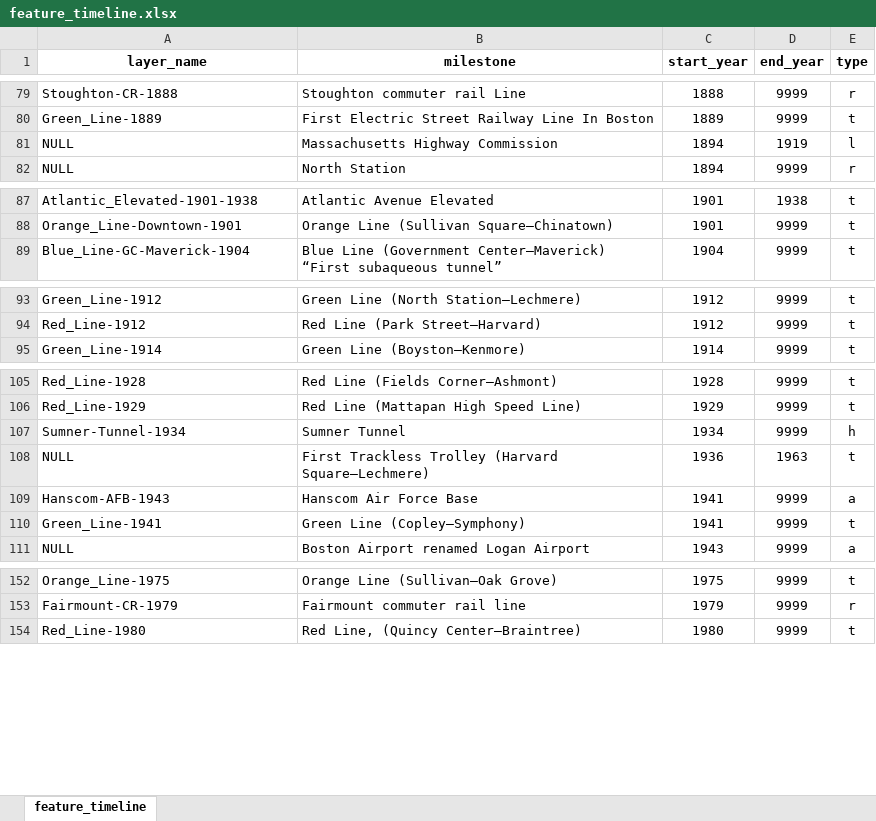
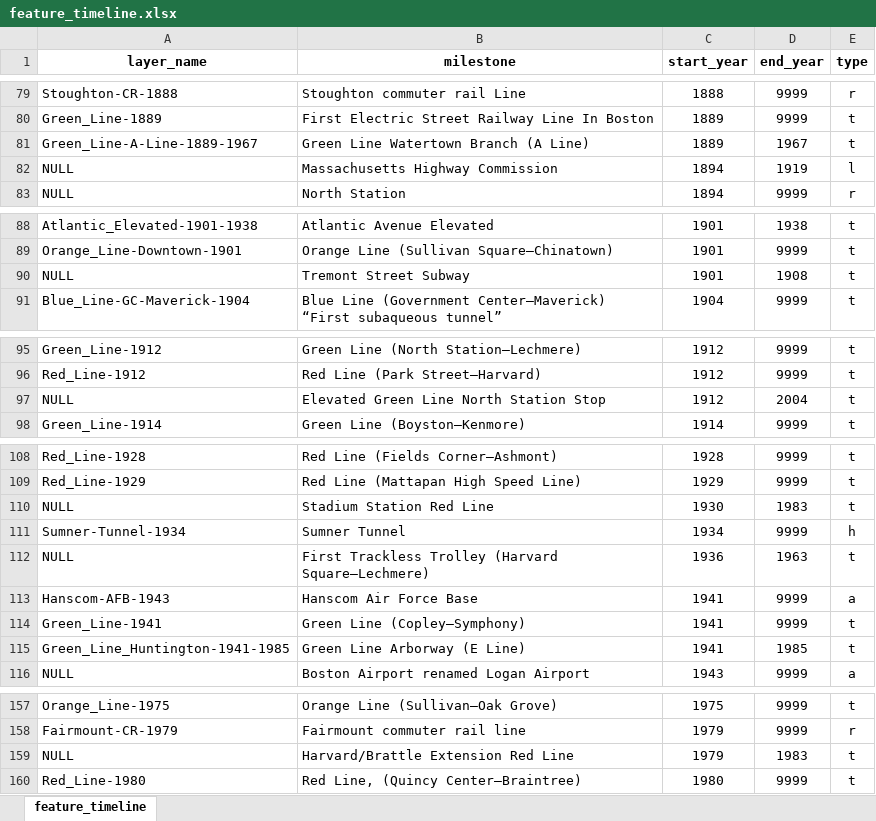
Before and after one commit to bkrepp-ctps/prototype-historical-map, an Excel workbook: xlsx/feature_timeline.xlsx, sheet feature_timeline, drawn as a sheet; only a part is shown, gaps mark what is left out; values as stored, in another font and other column widths than the file's, no borders; the diff covers the shown part only; the diff names each change by its address in the sheet, - before the commit and + after, or states it on an @@ line.

```diff
--- a/xlsx/feature_timeline.xlsx (sheet feature_timeline)
+++ b/xlsx/feature_timeline.xlsx (sheet feature_timeline)
+row 81: Green_Line-A-Line-1889-1967 | Green Line Watertown Branch (A Line) | 1889 | 1967 | t
+row 90: NULL | Tremont Street Subway | 1901 | 1908 | t
+row 97: NULL | Elevated Green Line North Station Stop | 1912 | 2004 | t
+row 110: NULL | Stadium Station Red Line | 1930 | 1983 | t
+row 115: Green_Line_Huntington-1941-1985 | Green Line Arborway (E Line) | 1941 | 1985 | t
+row 159: NULL | Harvard/Brattle Extension Red Line | 1979 | 1983 | t
```
Also changed, not shown: 1 added row elsewhere in this sheet, 1 other file.
